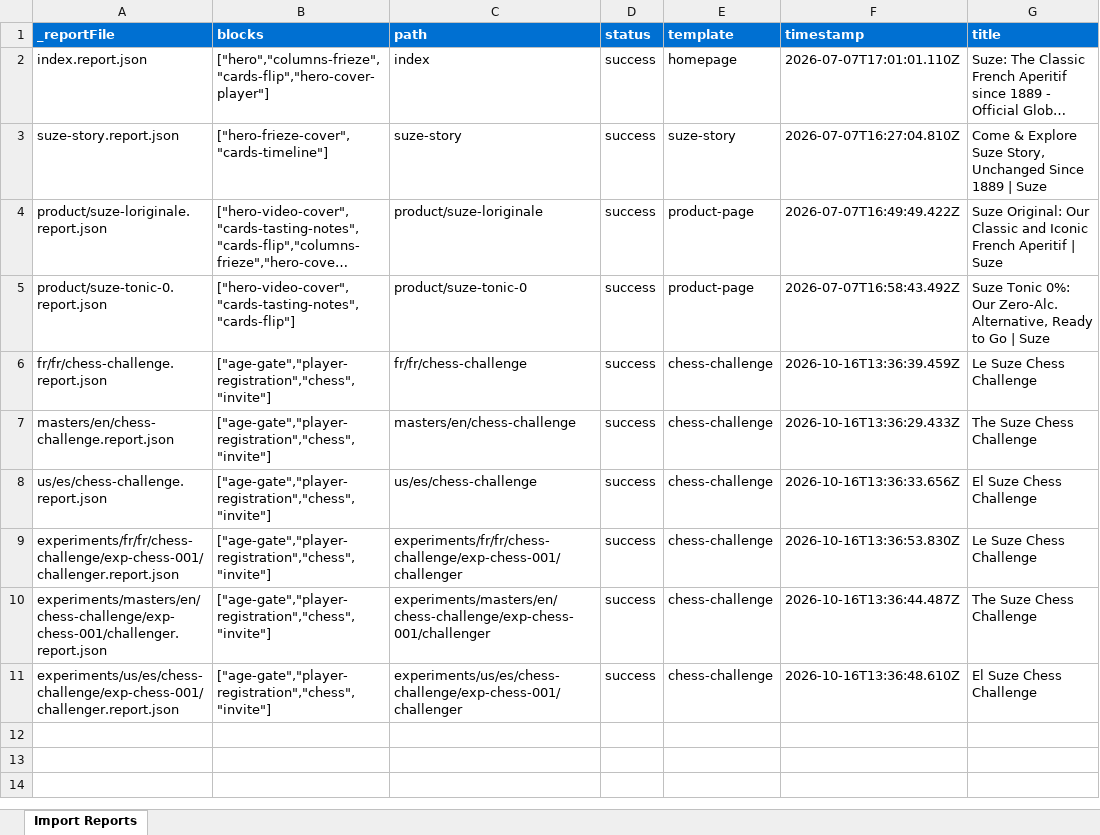
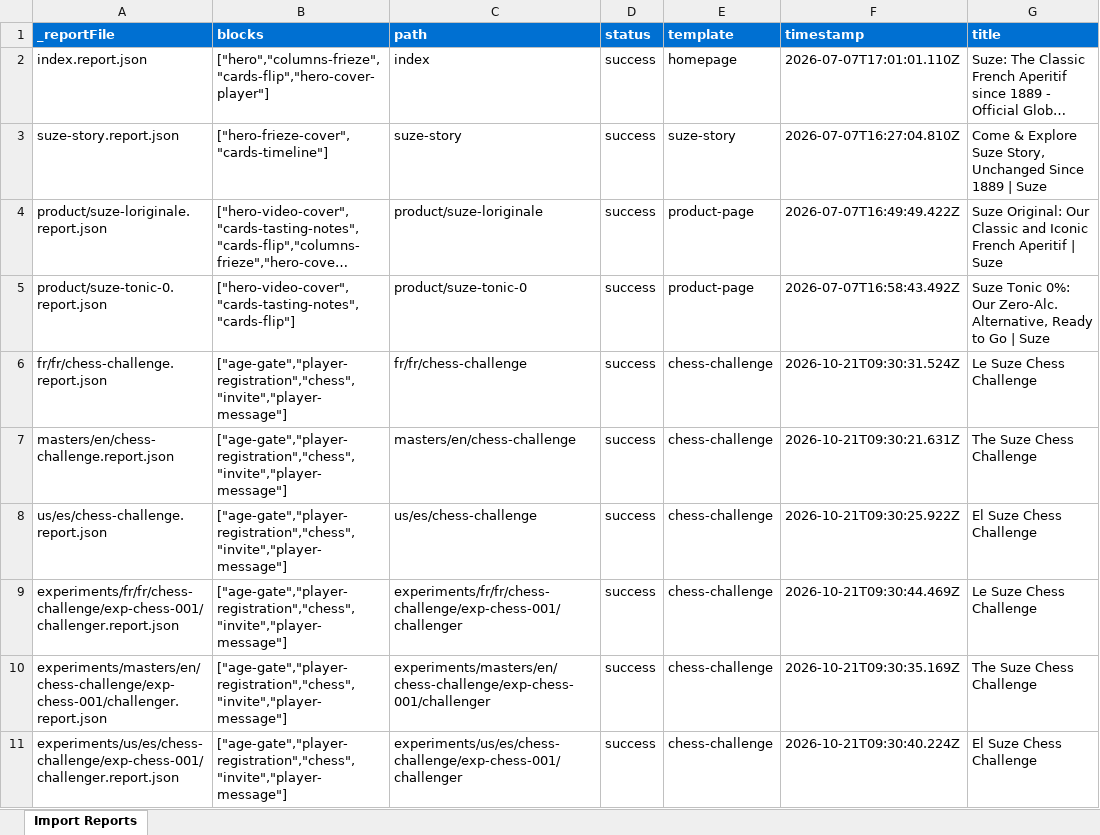
Before and after one commit to adcomeds/demo-suze, an Excel workbook: tools/importer/reports/import-chess-challenge.report.xlsx, sheet Import Reports, drawn as a sheet; only a part is shown; long unchanged cells end in …; values as stored, in another font and other column widths than the file's, no borders; the diff names each change by its address in the sheet, - before the commit and + after, or states it on an @@ line.

```diff
--- a/tools/importer/reports/import-chess-challenge.report.xlsx (sheet Import Reports)
+++ b/tools/importer/reports/import-chess-challenge.report.xlsx (sheet Import Reports)
-B6:B11 (blocks): ["age-gate","player-registration","chess","invite"]
+B6:B11 (blocks): ["age-gate","player-registration","chess","invite","player-message"]
-F6 (timestamp): 2026-10-16T13:36:39.459Z
+F6 (timestamp): 2026-10-21T09:30:31.524Z
-F7 (timestamp): 2026-10-16T13:36:29.433Z
+F7 (timestamp): 2026-10-21T09:30:21.631Z
-F8 (timestamp): 2026-10-16T13:36:33.656Z
+F8 (timestamp): 2026-10-21T09:30:25.922Z
-F9 (timestamp): 2026-10-16T13:36:53.830Z
+F9 (timestamp): 2026-10-21T09:30:44.469Z
-F10 (timestamp): 2026-10-16T13:36:44.487Z
+F10 (timestamp): 2026-10-21T09:30:35.169Z
-F11 (timestamp): 2026-10-16T13:36:48.610Z
+F11 (timestamp): 2026-10-21T09:30:40.224Z
```
Also changed, not shown: 41 other files.
